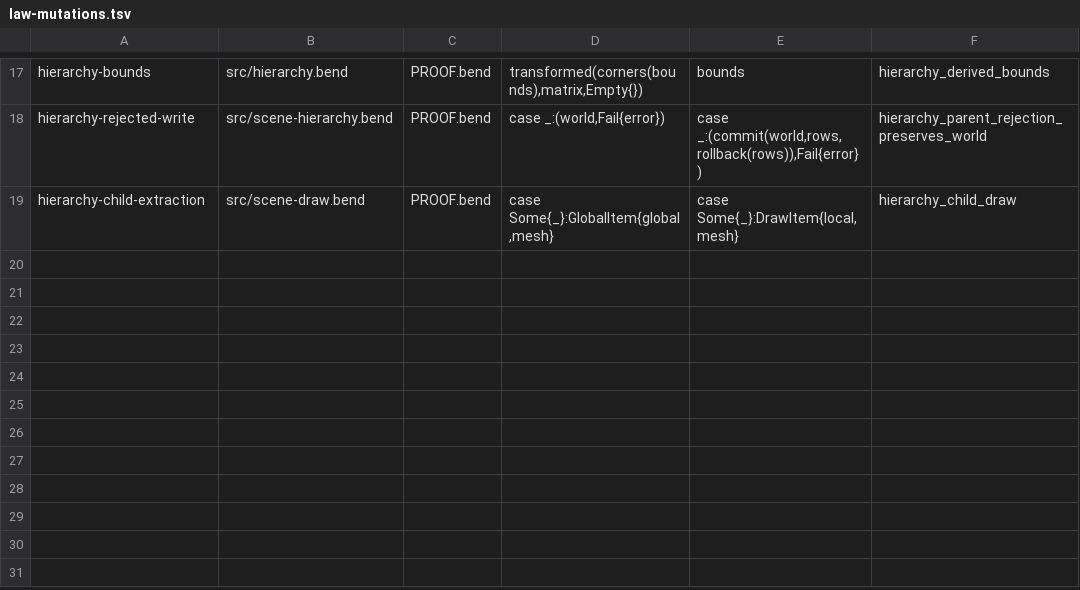
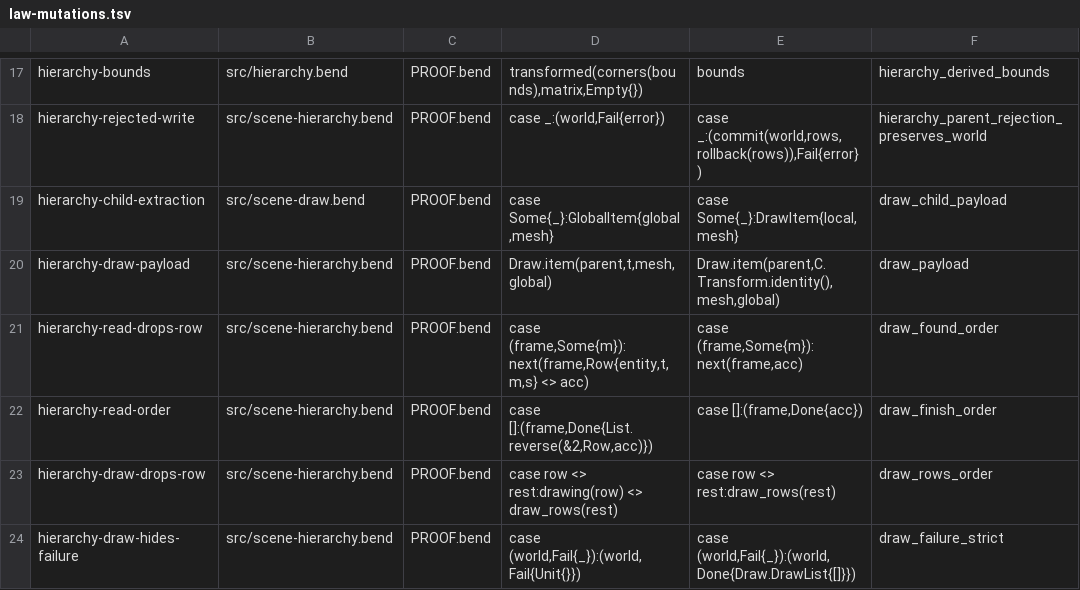
Before and after one commit to aivv73/entangle, a TSV file: proofs/law-mutations.tsv, drawn as a sheet; only a part is shown, gaps mark what is left out.

Commit message:
fix(verification): sync formal checks with current production paths (#1)
- Verify hierarchy draw extraction and accepted geometry publication
- Record the November 7 maintenance audit and mutation controls

Entire-Checkpoint: 01M6TSTYB0TWBKK8RZ8SSAEEZY

```diff
--- a/proofs/law-mutations.tsv
+++ b/proofs/law-mutations.tsv
@@ -18,2 +18,7 @@ hierarchy-bounds	src/hierarchy.bend	PROOF.bend	  transformed(corners(bounds),mat
 hierarchy-rejected-write	src/scene-hierarchy.bend	PROOF.bend	    case _:(world,Fail{error})	    case _:(commit(world,rows,rollback(rows)),Fail{error})	hierarchy_parent_rejection_preserves_world
-hierarchy-child-extraction	src/scene-draw.bend	PROOF.bend	    case Some{_}:GlobalItem{global,mesh}	    case Some{_}:DrawItem{local,mesh}	hierarchy_child_draw
+hierarchy-child-extraction	src/scene-draw.bend	PROOF.bend	    case Some{_}:GlobalItem{global,mesh}	    case Some{_}:DrawItem{local,mesh}	draw_child_payload
+hierarchy-draw-payload	src/scene-hierarchy.bend	PROOF.bend	  Draw.item(parent,t,mesh,global)	  Draw.item(parent,C.Transform.identity(),mesh,global)	draw_payload
+hierarchy-read-drops-row	src/scene-hierarchy.bend	PROOF.bend	    case (frame,Some{m}):next(frame,Row{entity,t,m,s} <> acc)	    case (frame,Some{m}):next(frame,acc)	draw_found_order
+hierarchy-read-order	src/scene-hierarchy.bend	PROOF.bend	    case []:(frame,Done{List.reverse(&2,Row,acc)})	    case []:(frame,Done{acc})	draw_finish_order
+hierarchy-draw-drops-row	src/scene-hierarchy.bend	PROOF.bend	    case row <> rest:drawing(row) <> draw_rows(rest)	    case row <> rest:draw_rows(rest)	draw_rows_order
+hierarchy-draw-hides-failure	src/scene-hierarchy.bend	PROOF.bend	    case (world,Fail{_}):(world,Fail{Unit{}})	    case (world,Fail{_}):(world,Done{Draw.DrawList{[]}})	draw_failure_strict
```
Also changed, not shown: 13 other files.
